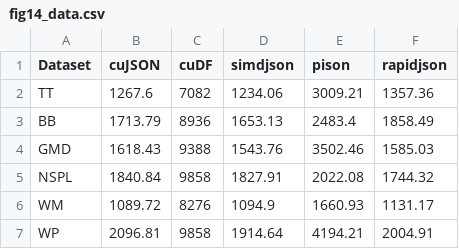
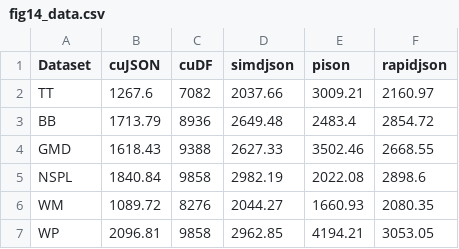
Before and after one commit to ashkanvg/cuJSON, a CSV file: paper_reproduced/scripts/results/fig14_data.csv, drawn as a sheet.

```diff
--- a/paper_reproduced/scripts/results/fig14_data.csv
+++ b/paper_reproduced/scripts/results/fig14_data.csv
@@ -1,7 +1,7 @@
 Dataset,cuJSON,cuDF,simdjson,pison,rapidjson
-TT,1267.6,7082,1234.06,3009.21,1357.36
-BB,1713.79,8936,1653.13,2483.4,1858.49
-GMD,1618.43,9388,1543.76,3502.46,1585.03
-NSPL,1840.84,9858,1827.91,2022.08,1744.32
-WM,1089.72,8276,1094.9,1660.93,1131.17
-WP,2096.81,9858,1914.64,4194.21,2004.91
+TT,1267.6,7082,2037.66,3009.21,2160.97
+BB,1713.79,8936,2649.48,2483.4,2854.72
+GMD,1618.43,9388,2627.33,3502.46,2668.55
+NSPL,1840.84,9858,2982.19,2022.08,2898.6
+WM,1089.72,8276,2044.27,1660.93,2080.35
+WP,2096.81,9858,2962.85,4194.21,3053.05
```
Also changed, not shown: 16 other files.
